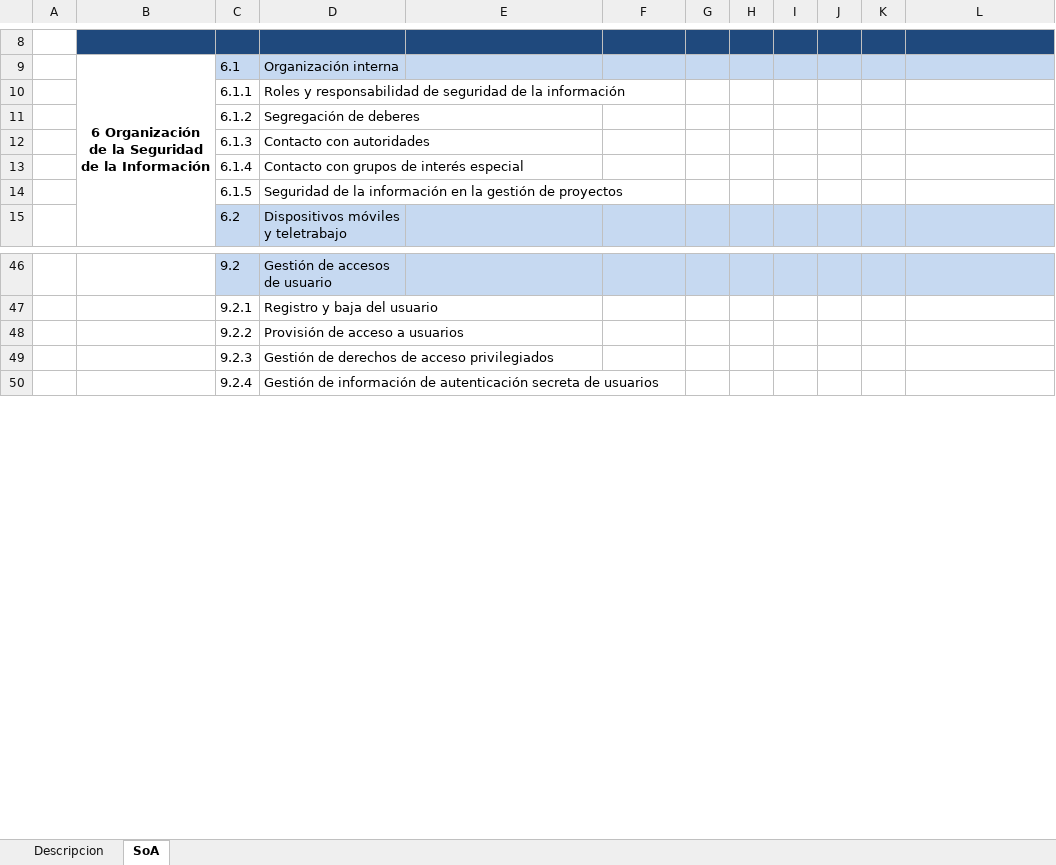
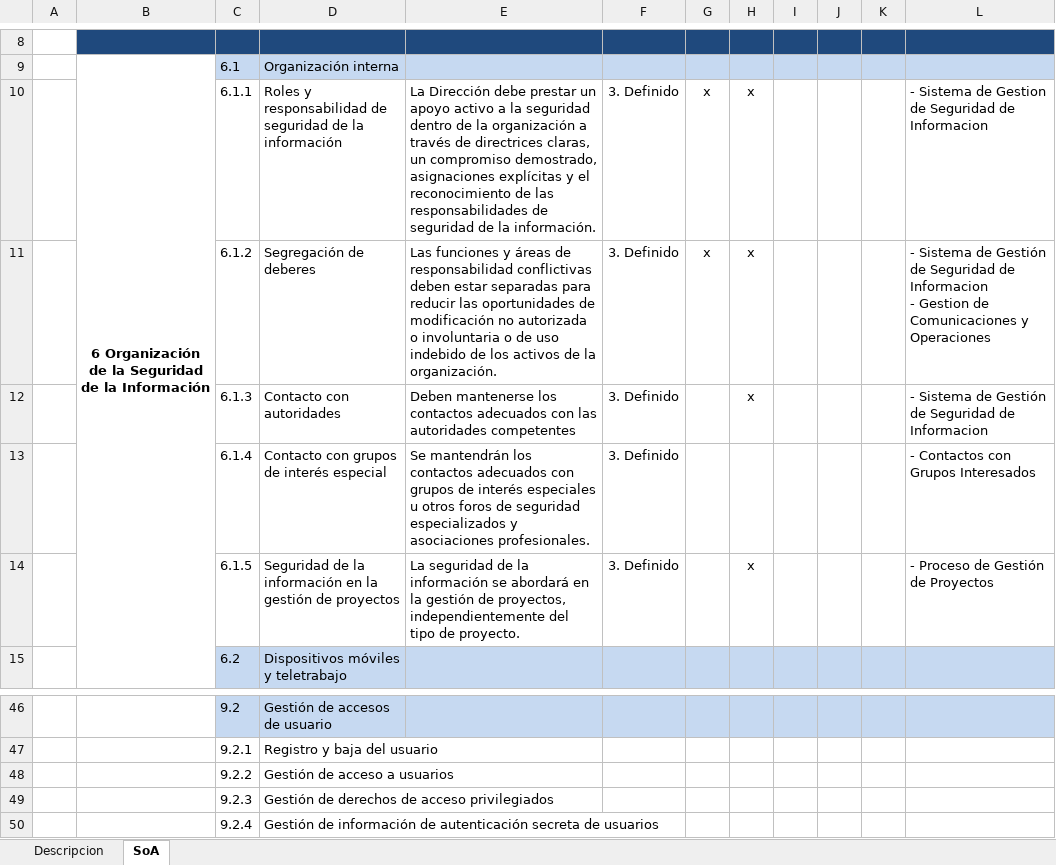
Before and after one commit to afalconr/ISO27001-plantillasES, an Excel workbook: Sistema de Gestión/SoA.xlsx, sheet SoA, drawn as a sheet; only a part is shown, gaps mark what is left out; values as stored, in another font and other column widths than the file's, no borders; ↵ is a line break in a cell; the diff names each change by its address in the sheet, - before the commit and + after, or states it on an @@ line.

Commit message:
Add files via upload

```diff
--- a/Sistema de Gestión/SoA.xlsx (sheet SoA)
+++ b/Sistema de Gestión/SoA.xlsx (sheet SoA)
-E10: (empty)
+E10: La Dirección debe prestar un apoyo activo a la seguridad dentro de la organización a través de directrices claras, un compromiso demostrado, asignaciones explícitas y el reconocimiento de las responsabilidades de seguridad de la información.
-F10:F14: (empty)
+F10:F14: 3. Definido
-G10:G11: (empty)
+G10:G11: x
-H10:H12: (empty)
+H10:H12: x
-L10: (empty)
+L10: - Sistema de Gestion de Seguridad de Informacion
-E11: (empty)
+E11: Las funciones y áreas de responsabilidad conflictivas deben estar separadas para reducir las oportunidades de modificación no autorizada o involuntaria o de uso indebido de los activos de la organización.
-L11: (empty)
+L11: - Sistema de Gestión de Seguridad de Informacion ↵ - Gestion de Comunicaciones y Operaciones
-E12: (empty)
+E12: Deben mantenerse los contactos adecuados con las autoridades competentes
-L12: (empty)
+L12: - Sistema de Gestión de Seguridad de Informacion
-E13: (empty)
+E13: Se mantendrán los contactos adecuados con grupos de interés especiales u otros foros de seguridad especializados y asociaciones profesionales.
-L13: (empty)
+L13: - Contactos con Grupos Interesados
-E14: (empty)
+E14: La seguridad de la información se abordará en la gestión de proyectos, independientemente del tipo de proyecto.
-H14: (empty)
+H14: x
-L14: (empty)
+L14: - Proceso de Gestión de Proyectos
-D48: Provisión de acceso a usuarios
+D48: Gestión de acceso a usuarios
```
